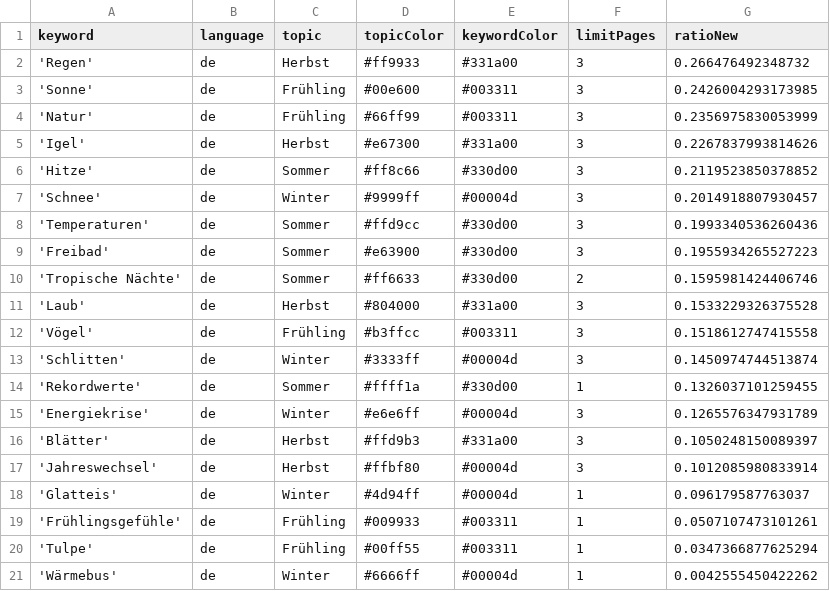
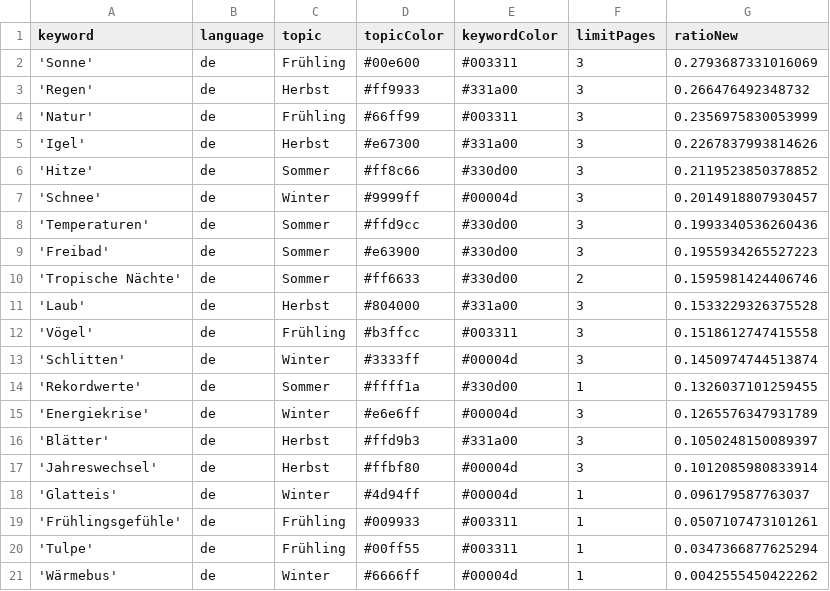
Before and after one commit to magaliekathrin-news/winterIsComing2, a CSV file: keywords.csv, drawn as a sheet; removed rows and columns are numbered as before the commit, all else as after; the diff names each change by its address in the sheet, - before the commit and + after, or states it on an @@ line.

```diff
--- a/keywords.csv
+++ b/keywords.csv
+row 2: 'Sonne' | de | Frühling | #00e600 | #003311 | 3 | 0.2793687331016069
-row 3: 'Sonne' | de | Frühling | #00e600 | #003311 | 3 | 0.2426004293173985
```
Also changed, not shown: 1 other file.
